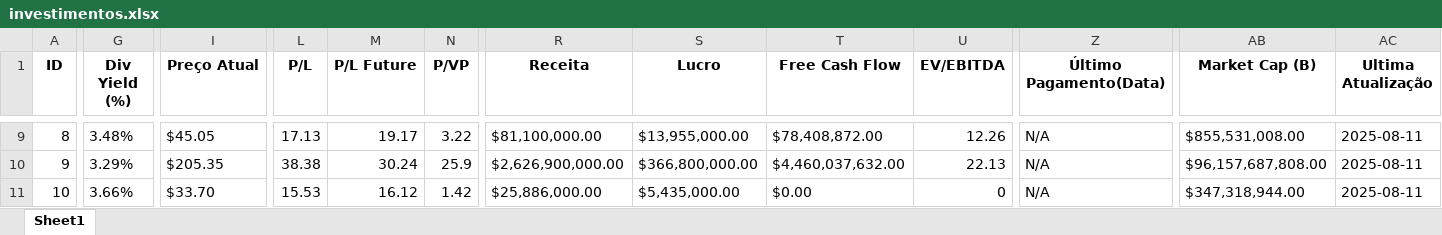
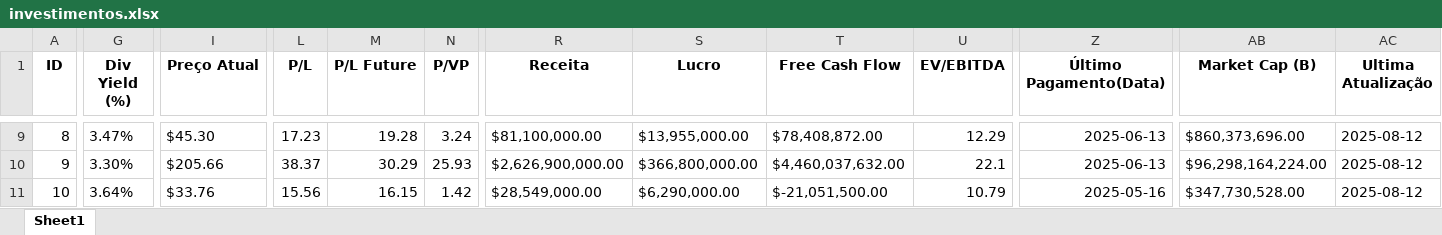
Before and after one commit to CronembergerGeorge/Analise_Investimentos, an Excel workbook: data/investimentos.xlsx, sheet Sheet1, drawn as a sheet; only a part is shown, gaps mark what is left out; values as stored, in another font and other column widths than the file's, no borders; the diff covers the shown part only; the diff names each change by its address in the sheet, - before the commit and + after, or states it on an @@ line.

Commit message:
Melhoria de modularizacao, botao de atualizar dados adicionado e ajustes no layout

```diff
--- a/data/investimentos.xlsx (sheet Sheet1)
+++ b/data/investimentos.xlsx (sheet Sheet1)
-G9 (Div Yield (%)): 3.48%
+G9 (Div Yield (%)): 3.47%
-I9 (Preço Atual): $45.05
+I9 (Preço Atual): $45.30
-L9 (P/L): 17.13
+L9 (P/L): 17.23
-M9 (P/L Future): 19.17
+M9 (P/L Future): 19.28
-N9 (P/VP): 3.22
+N9 (P/VP): 3.24
-U9 (EV/EBITDA): 12.26
+U9 (EV/EBITDA): 12.29
-Z9:Z10 (Último Pagamento(Data)): N/A
+Z9:Z10 (Último Pagamento(Data)): 2025-06-13
-AB9 (Market Cap (B)): $855,531,008.00
+AB9 (Market Cap (B)): $860,373,696.00
-AC9:AC11 (Ultima Atualização): 2025-08-11
+AC9:AC11 (Ultima Atualização): 2025-08-12
-G10 (Div Yield (%)): 3.29%
+G10 (Div Yield (%)): 3.30%
-I10 (Preço Atual): $205.35
+I10 (Preço Atual): $205.66
-L10 (P/L): 38.38
+L10 (P/L): 38.37
-M10 (P/L Future): 30.24
+M10 (P/L Future): 30.29
-N10 (P/VP): 25.9
+N10 (P/VP): 25.93
-U10 (EV/EBITDA): 22.13
+U10 (EV/EBITDA): 22.1
-AB10 (Market Cap (B)): $96,157,687,808.00
+AB10 (Market Cap (B)): $96,298,164,224.00
-G11 (Div Yield (%)): 3.66%
+G11 (Div Yield (%)): 3.64%
-I11 (Preço Atual): $33.70
+I11 (Preço Atual): $33.76
-L11 (P/L): 15.53
+L11 (P/L): 15.56
-M11 (P/L Future): 16.12
+M11 (P/L Future): 16.15
-R11 (Receita): $25,886,000.00
+R11 (Receita): $28,549,000.00
-S11 (Lucro): $5,435,000.00
+S11 (Lucro): $6,290,000.00
-T11 (Free Cash Flow): $0.00
+T11 (Free Cash Flow): $-21,051,500.00
-U11 (EV/EBITDA): 0
+U11 (EV/EBITDA): 10.79
-Z11 (Último Pagamento(Data)): N/A
+Z11 (Último Pagamento(Data)): 2025-05-16
-AB11 (Market Cap (B)): $347,318,944.00
+AB11 (Market Cap (B)): $347,730,528.00
```
Also changed, not shown: 879 edited cells elsewhere in this sheet, 7 other files.
